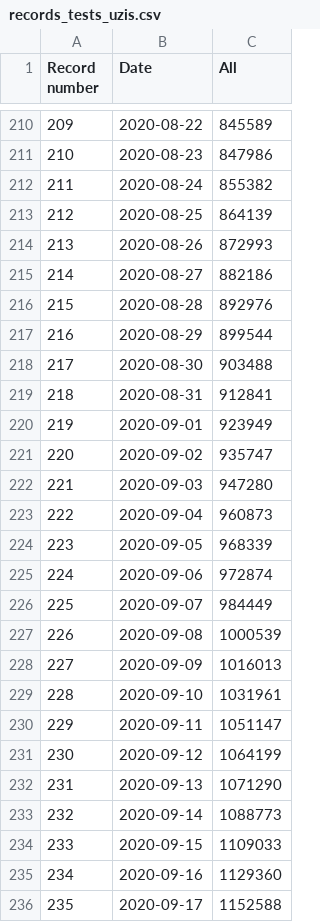
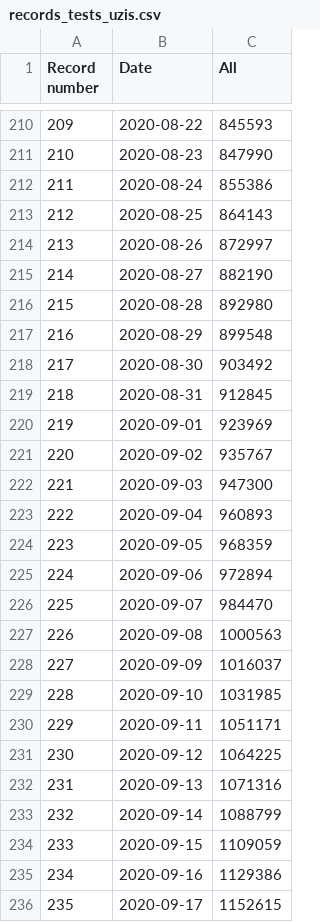
Before and after one commit to kukosek/czech-covid-db, a CSV file: uzis/records_tests_uzis.csv, drawn as a sheet; only a part is shown, gaps mark what is left out; the diff covers the shown part only.

```diff
--- a/uzis/records_tests_uzis.csv
+++ b/uzis/records_tests_uzis.csv
@@ -210,27 +210,27 @@ Record number,Date,All
-209,2020-08-22,845589
-210,2020-08-23,847986
-211,2020-08-24,855382
-212,2020-08-25,864139
-213,2020-08-26,872993
-214,2020-08-27,882186
-215,2020-08-28,892976
-216,2020-08-29,899544
-217,2020-08-30,903488
-218,2020-08-31,912841
-219,2020-09-01,923949
-220,2020-09-02,935747
-221,2020-09-03,947280
-222,2020-09-04,960873
-223,2020-09-05,968339
-224,2020-09-06,972874
-225,2020-09-07,984449
-226,2020-09-08,1000539
-227,2020-09-09,1016013
-228,2020-09-10,1031961
-229,2020-09-11,1051147
-230,2020-09-12,1064199
-231,2020-09-13,1071290
-232,2020-09-14,1088773
-233,2020-09-15,1109033
-234,2020-09-16,1129360
-235,2020-09-17,1152588
+209,2020-08-22,845593
+210,2020-08-23,847990
+211,2020-08-24,855386
+212,2020-08-25,864143
+213,2020-08-26,872997
+214,2020-08-27,882190
+215,2020-08-28,892980
+216,2020-08-29,899548
+217,2020-08-30,903492
+218,2020-08-31,912845
+219,2020-09-01,923969
+220,2020-09-02,935767
+221,2020-09-03,947300
+222,2020-09-04,960893
+223,2020-09-05,968359
+224,2020-09-06,972894
+225,2020-09-07,984470
+226,2020-09-08,1000563
+227,2020-09-09,1016037
+228,2020-09-10,1031985
+229,2020-09-11,1051171
+230,2020-09-12,1064225
+231,2020-09-13,1071316
+232,2020-09-14,1088799
+233,2020-09-15,1109059
+234,2020-09-16,1129386
+235,2020-09-17,1152615
```
Also changed, not shown: 1 added row and 30 edited cells elsewhere in this file, uzis/records_recovered_uzis.csv, 1 other file.
